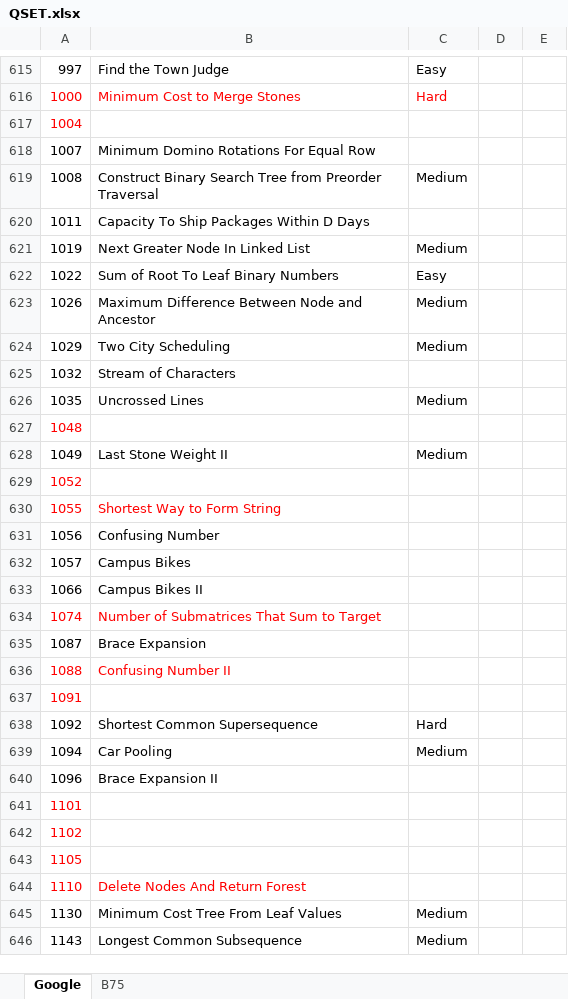
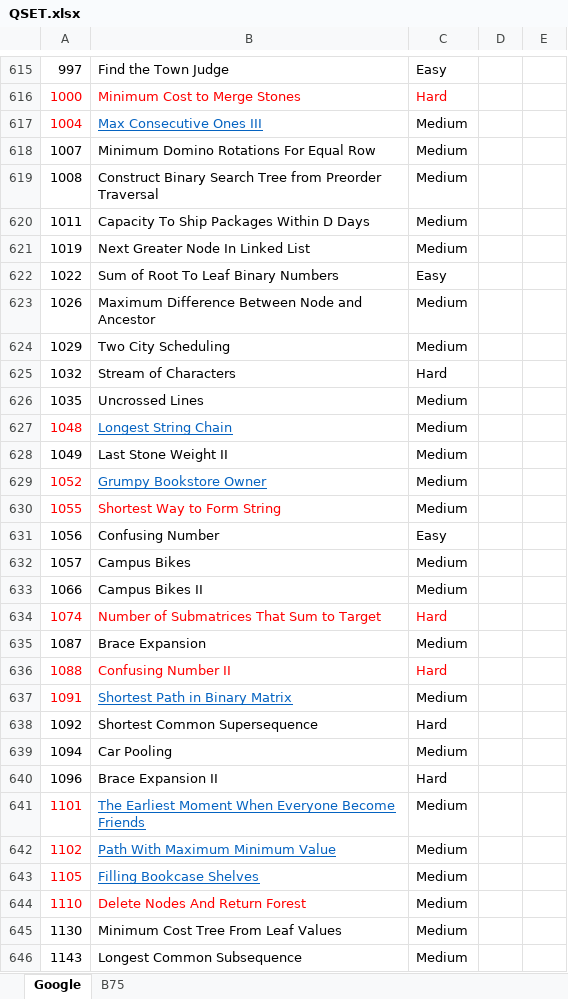
Before and after one commit to kaushalkumar22/idl-datastructure, an Excel workbook: resource/QSET.xlsx, sheet Google, drawn as a sheet; only a part is shown, gaps mark what is left out; values as stored, in another font and other column widths than the file's, no borders; the diff covers the shown part only; the diff names each change by its address in the sheet, - before the commit and + after, or states it on an @@ line.

Commit message:
google

```diff
--- a/resource/QSET.xlsx (sheet Google)
+++ b/resource/QSET.xlsx (sheet Google)
-B617: (empty)
+B617: Max Consecutive Ones III
-C617:C618: (empty)
+C617:C618: Medium
-C620: (empty)
+C620: Medium
-C625: (empty)
+C625: Hard
-B627: (empty)
+B627: Longest String Chain
-C627: (empty)
+C627: Medium
-B629: (empty)
+B629: Grumpy Bookstore Owner
-C629:C630: (empty)
+C629:C630: Medium
-C631: (empty)
+C631: Easy
-C632:C633: (empty)
+C632:C633: Medium
-C634: (empty)
+C634: Hard
-C635: (empty)
+C635: Medium
-C636: (empty)
+C636: Hard
-B637: (empty)
+B637: Shortest Path in Binary Matrix
-C637: (empty)
+C637: Medium
-C640: (empty)
+C640: Hard
-B641: (empty)
+B641: The Earliest Moment When Everyone Become Friends
-C641:C644: (empty)
+C641:C644: Medium
-B642: (empty)
+B642: Path With Maximum Minimum Value
-B643: (empty)
+B643: Filling Bookcase Shelves
```
Also changed, not shown: 1 added row, 3 removed rows, 486 edited cells and cell formats elsewhere in this sheet.
